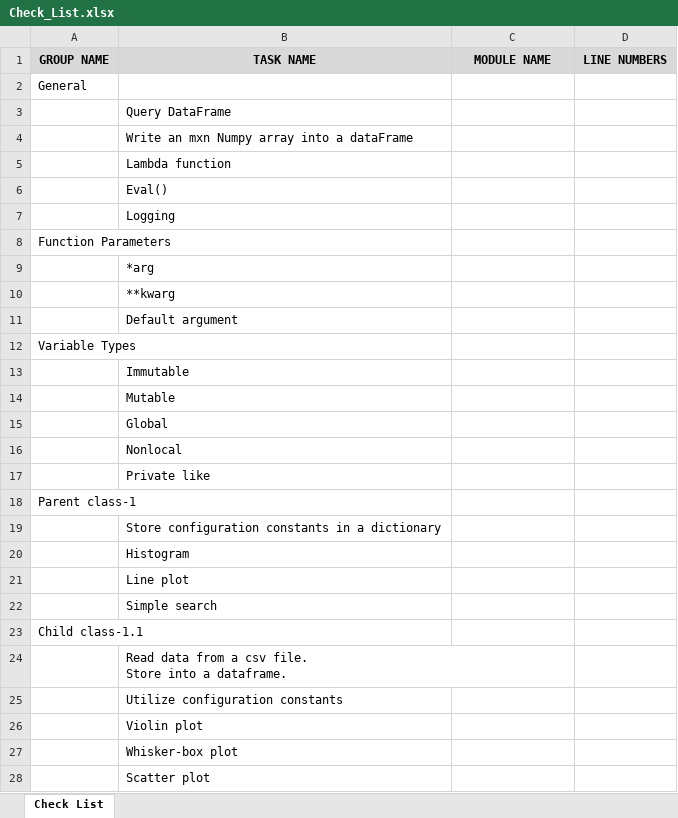
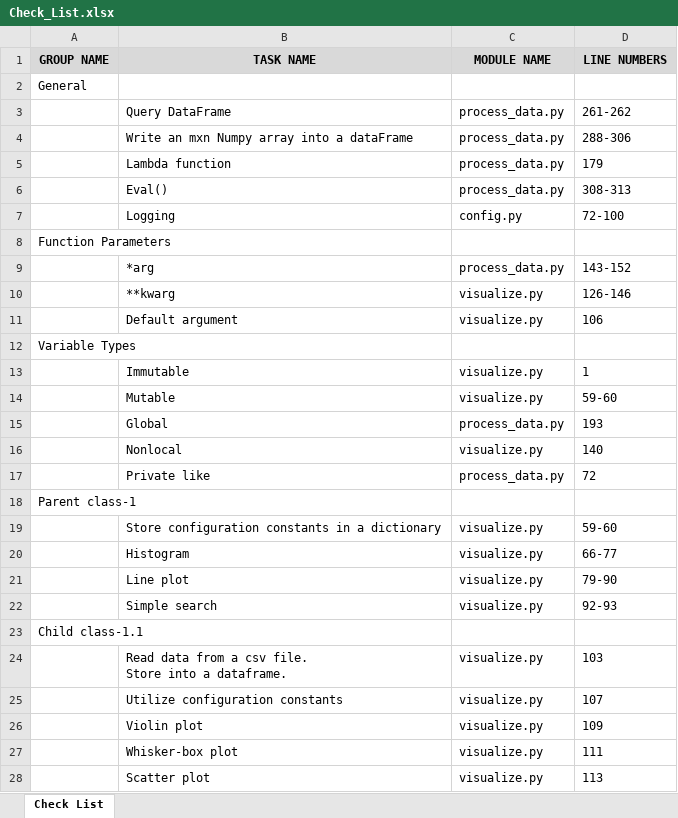
Before and after one commit to adamrodi/CS340_S25_Leo, an Excel workbook: Doc/Check_List.xlsx, sheet Check List, drawn as a sheet; only a part is shown; values as stored, in another font and other column widths than the file's, no borders; the diff covers the shown part only; the diff names each change by its address in the sheet, - before the commit and + after, or states it on an @@ line.

```diff
--- a/Doc/Check_List.xlsx (sheet Check List)
+++ b/Doc/Check_List.xlsx (sheet Check List)
-C3:C6 (MODULE NAME): (empty)
+C3:C6 (MODULE NAME): process_data.py
-D3 (LINE NUMBERS): (empty)
+D3 (LINE NUMBERS): 261-262
-D4 (LINE NUMBERS): (empty)
+D4 (LINE NUMBERS): 288-306
-D5 (LINE NUMBERS): (empty)
+D5 (LINE NUMBERS): 179
-D6 (LINE NUMBERS): (empty)
+D6 (LINE NUMBERS): 308-313
-C7 (MODULE NAME): (empty)
+C7 (MODULE NAME): config.py
-D7 (LINE NUMBERS): (empty)
+D7 (LINE NUMBERS): 72-100
-C9 (MODULE NAME): (empty)
+C9 (MODULE NAME): process_data.py
-D9 (LINE NUMBERS): (empty)
+D9 (LINE NUMBERS): 143-152
-C10:C11 (MODULE NAME): (empty)
+C10:C11 (MODULE NAME): visualize.py
-D10 (LINE NUMBERS): (empty)
+D10 (LINE NUMBERS): 126-146
-D11 (LINE NUMBERS): (empty)
+D11 (LINE NUMBERS): 106
-C13:C14 (MODULE NAME): (empty)
+C13:C14 (MODULE NAME): visualize.py
-D13 (LINE NUMBERS): (empty)
+D13 (LINE NUMBERS): 1
-D14 (LINE NUMBERS): (empty)
+D14 (LINE NUMBERS): 59-60
-C15 (MODULE NAME): (empty)
+C15 (MODULE NAME): process_data.py
-D15 (LINE NUMBERS): (empty)
+D15 (LINE NUMBERS): 193
-C16 (MODULE NAME): (empty)
+C16 (MODULE NAME): visualize.py
-D16 (LINE NUMBERS): (empty)
+D16 (LINE NUMBERS): 140
-C17 (MODULE NAME): (empty)
+C17 (MODULE NAME): process_data.py
-D17 (LINE NUMBERS): (empty)
+D17 (LINE NUMBERS): 72
-C19:C22 (MODULE NAME): (empty)
+C19:C22 (MODULE NAME): visualize.py
-D19 (LINE NUMBERS): (empty)
+D19 (LINE NUMBERS): 59-60
-D20 (LINE NUMBERS): (empty)
+D20 (LINE NUMBERS): 66-77
-D21 (LINE NUMBERS): (empty)
+D21 (LINE NUMBERS): 79-90
-D22 (LINE NUMBERS): (empty)
+D22 (LINE NUMBERS): 92-93
-C24:C28 (MODULE NAME): (empty)
+C24:C28 (MODULE NAME): visualize.py
-D24 (LINE NUMBERS): (empty)
+D24 (LINE NUMBERS): 103
-D25 (LINE NUMBERS): (empty)
+D25 (LINE NUMBERS): 107
-D26 (LINE NUMBERS): (empty)
+D26 (LINE NUMBERS): 109
-D27 (LINE NUMBERS): (empty)
+D27 (LINE NUMBERS): 111
-D28 (LINE NUMBERS): (empty)
+D28 (LINE NUMBERS): 113
```
Also changed, not shown: 34 edited cells elsewhere in this sheet, Doc/TaskProgresReport.xlsx, 30 other files.
